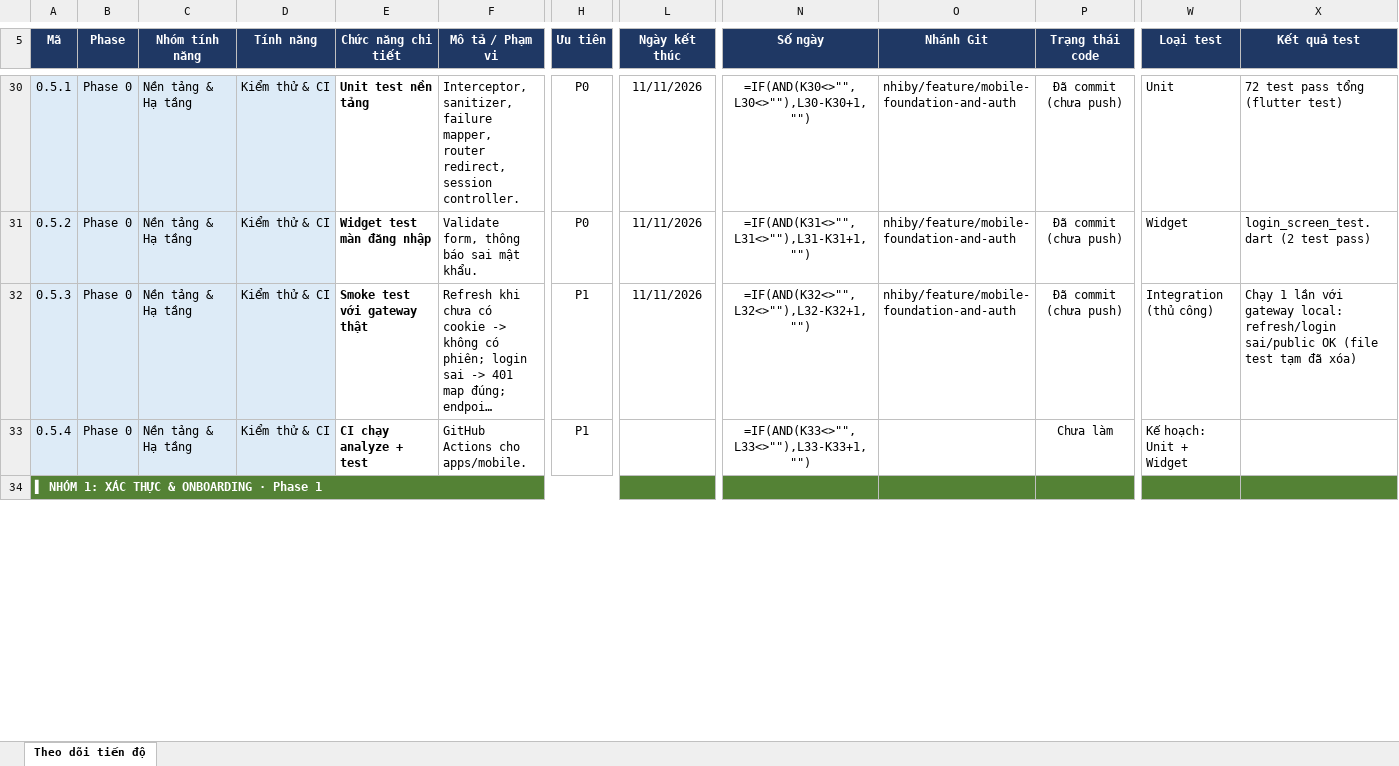
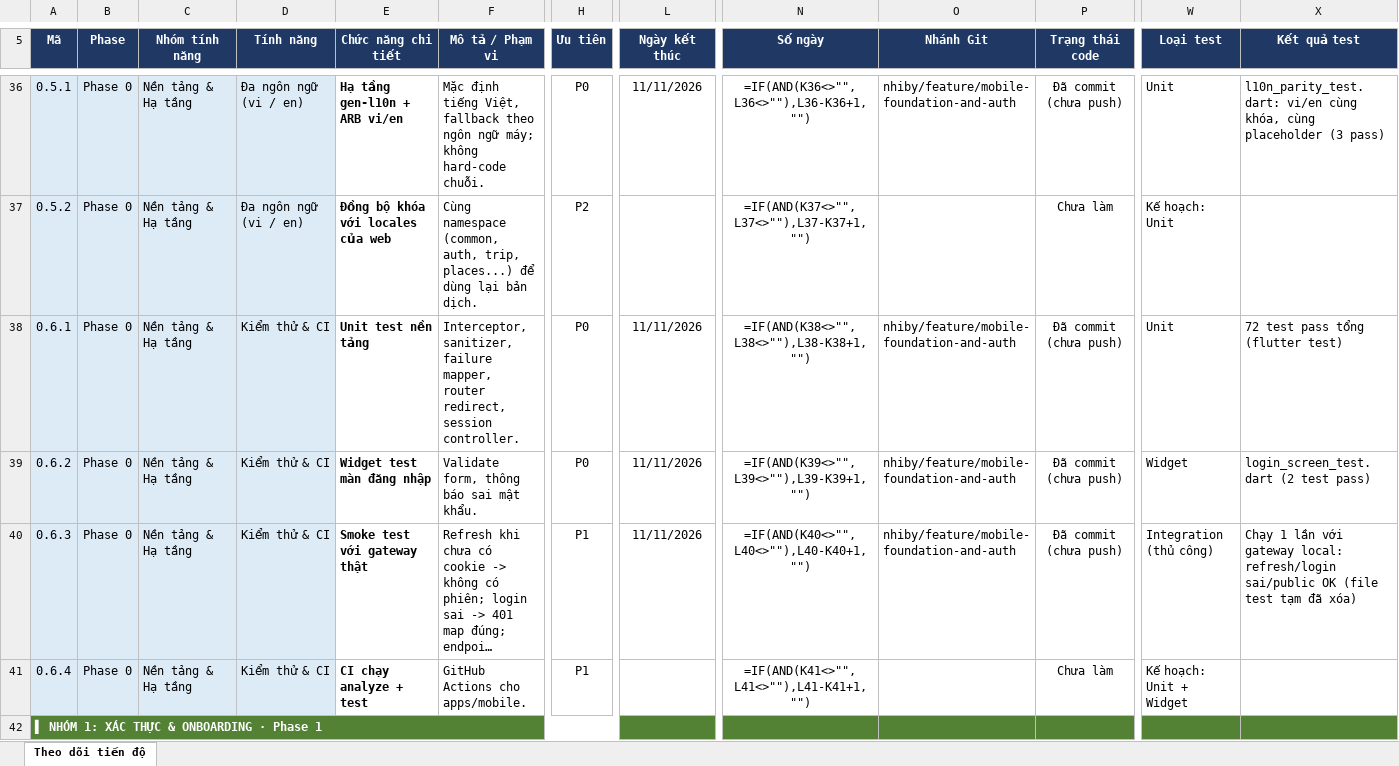
Before and after one commit to tripsense-team/tripsense-platform, an Excel workbook: docs/reports/mobile-user-app-tracking-v2.xlsx, sheet Theo dõi tiến độ, drawn as a sheet; only a part is shown, gaps mark what is left out; long unchanged cells end in …; values as stored, in another font and other column widths than the file's, no borders; formulas without a stored value are shown as written; conditional formats not drawn; addresses are those after the commit; rows hold the shown columns only; the diff covers the shown part only; the diff names each change by its address in the sheet, - before the commit and + after, or states it on an @@ line.

```diff
--- a/docs/reports/mobile-user-app-tracking-v2.xlsx (sheet Theo dõi tiến độ)
+++ b/docs/reports/mobile-user-app-tracking-v2.xlsx (sheet Theo dõi tiến độ)
-D36 (Tính năng): Kiểm thử & CI
+D36 (Tính năng): Đa ngôn ngữ (vi / en)
-E36 (Chức năng chi tiết): Unit test nền tảng
+E36 (Chức năng chi tiết): Hạ tầng gen-l10n + ARB vi/en
-F36 (Mô tả / Phạm vi): Interceptor, sanitizer, failure mapper, router redirect, session controller.
+F36 (Mô tả / Phạm vi): Mặc định tiếng Việt, fallback theo ngôn ngữ máy; không hard-code chuỗi.
-N36 (Số ngày): =IF(AND(K30<>"",L30<>""),L30-K30+1,"")
+N36 (Số ngày): =IF(AND(K36<>"",L36<>""),L36-K36+1,"")
-X36 (Kết quả test): 72 test pass tổng (flutter test)
+X36 (Kết quả test): l10n_parity_test.dart: vi/en cùng khóa, cùng placeholder (3 pass)
+row 37: 0.5.2 | Phase 0 | Nền tảng & Hạ tầng | Đa ngôn ngữ (vi / en) | Đồng bộ khóa với locales của web | Cùng namespace (common, auth, trip, places...) để dùng lại bản dịch. | P2 |  | =IF(AND(K37<>"",L37<>""),L37-K37+1,"") |  | Chưa làm | Kế hoạch: Unit
+row 38: 0.6.1 | Phase 0 | Nền tảng & Hạ tầng | Kiểm thử & CI | Unit test nền tảng | Interceptor, sanitizer, failure mapper, router redirect, session controller. | P0 | 11/11/2026 | =IF(AND(K38<>"",L38<>""),L38-K38+1,"") | nhiby/feature/mobile-foundation-and-auth | Đã commit (chưa push) | Unit | 72 test pass tổng (flutter test)
-A39 (Mã): 0.5.2
+A39 (Mã): 0.6.2
-N39 (Số ngày): =IF(AND(K31<>"",L31<>""),L31-K31+1,"")
+N39 (Số ngày): =IF(AND(K39<>"",L39<>""),L39-K39+1,"")
-A40 (Mã): 0.5.3
+A40 (Mã): 0.6.3
-N40 (Số ngày): =IF(AND(K32<>"",L32<>""),L32-K32+1,"")
+N40 (Số ngày): =IF(AND(K40<>"",L40<>""),L40-K40+1,"")
-A41 (Mã): 0.5.4
+A41 (Mã): 0.6.4
-N41 (Số ngày): =IF(AND(K33<>"",L33<>""),L33-K33+1,"")
+N41 (Số ngày): =IF(AND(K41<>"",L41<>""),L41-K41+1,"")
```
Also changed, not shown: 14 added rows, 8 removed rows and 152 edited cells elsewhere in this sheet, 1 other file.
